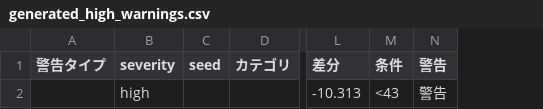
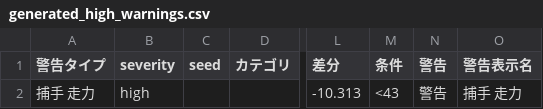
Before and after one commit to 0916habutaro/pawapuro-generator, a CSV file: reports/real_vs_generated_balance_5000/generated_high_warnings.csv, drawn as a sheet; only a part is shown, gaps mark what is left out; the diff names each change by its address in the sheet, - before the commit and + after, or states it on an @@ line.

```diff
--- a/reports/real_vs_generated_balance_5000/generated_high_warnings.csv
+++ b/reports/real_vs_generated_balance_5000/generated_high_warnings.csv
+column O (警告表示名), row 2: 捕手 走力
-A2 (警告タイプ): (empty)
+A2 (警告タイプ): 捕手 走力
```
Also changed, not shown: reports/real_vs_generated_balance_5000/pitcher_aptitude_compare.csv, 3 other files.
